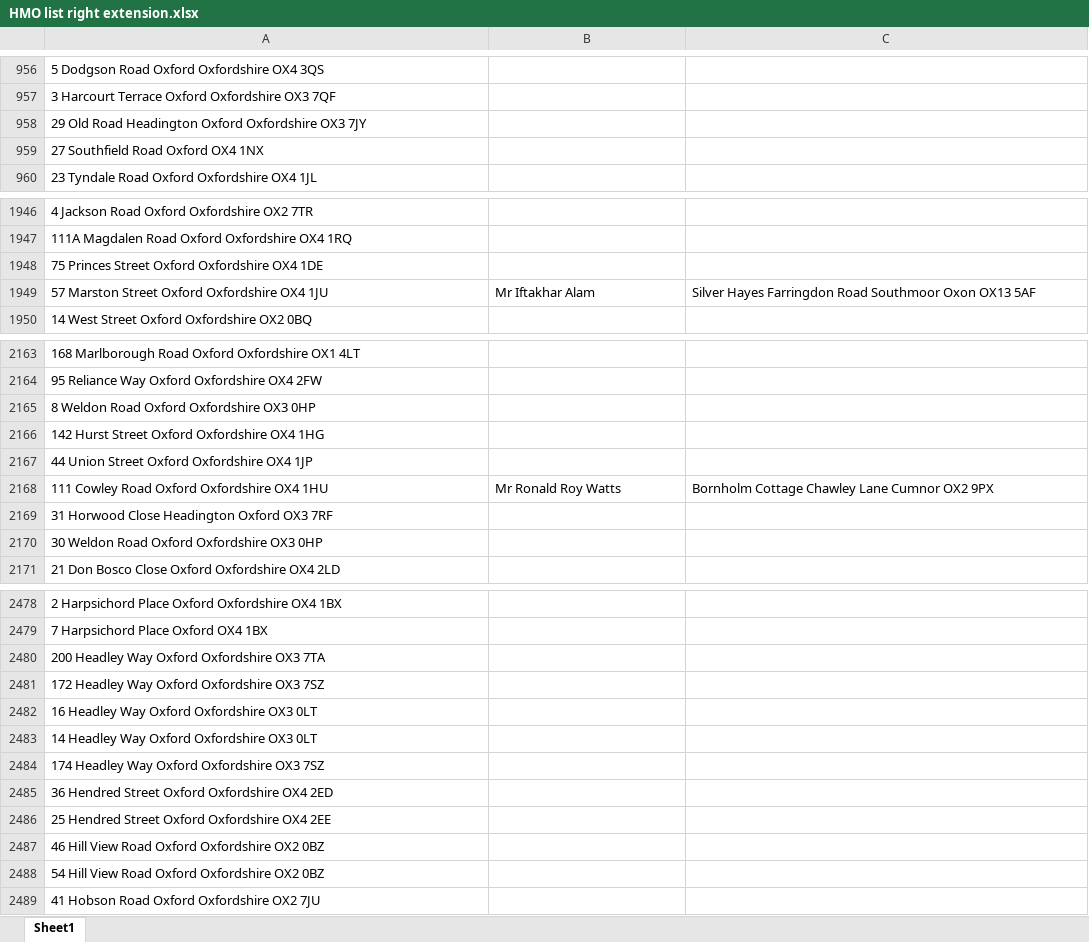
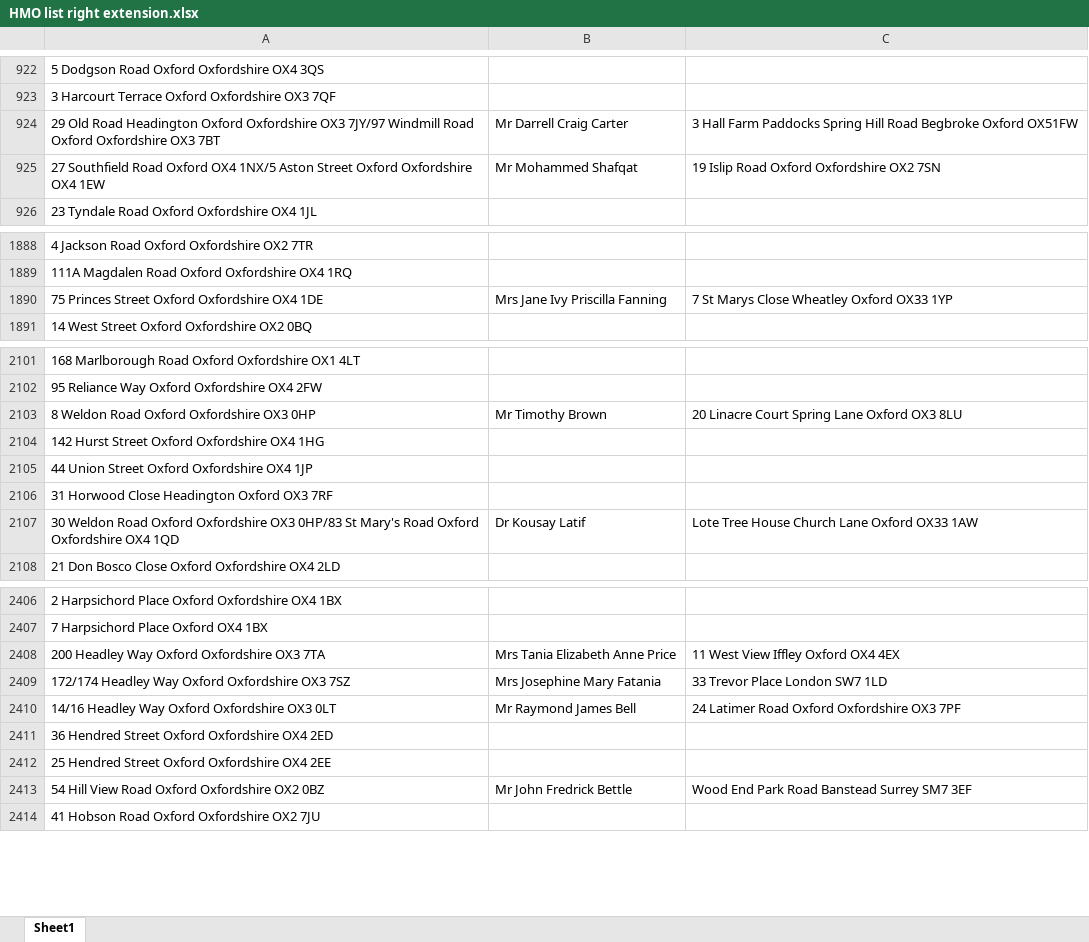
Before and after one commit to uach2016/complete-list, an Excel workbook: HMO list right extension.xlsx, sheet Sheet1, drawn as a sheet; only a part is shown, gaps mark what is left out; values as stored, in another font and other column widths than the file's, no borders; conditional formats and table styles not drawn; removed rows and columns are numbered as before the commit, all else as after; the diff covers the shown part only; the diff names each change by its address in the sheet, - before the commit and + after, or states it on an @@ line.

```diff
--- a/HMO list right extension.xlsx (sheet Sheet1)
+++ b/HMO list right extension.xlsx (sheet Sheet1)
-row 958: 29 Old Road Headington Oxford Oxfordshire OX3 7JY
-row 959: 27 Southfield Road Oxford OX4 1NX
+row 924: 29 Old Road Headington Oxford Oxfordshire OX3 7JY/97 Windmill Road Oxford Oxfordshire OX3 7BT | Mr Darrell Craig Carter | 3 Hall Farm Paddocks Spring Hill Road Begbroke Oxford OX51FW
+row 925: 27 Southfield Road Oxford OX4 1NX/5 Aston Street Oxford Oxfordshire OX4 1EW | Mr Mohammed Shafqat | 19 Islip Road Oxford Oxfordshire OX2 7SN
-B1890: (empty)
+B1890: Mrs Jane Ivy Priscilla Fanning
-C1890: (empty)
+C1890: 7 St Marys Close Wheatley Oxford OX33 1YP
-row 1949: 57 Marston Street Oxford Oxfordshire OX4 1JU | Mr Iftakhar Alam | Silver Hayes Farringdon Road Southmoor Oxon OX13 5AF
-B2103: (empty)
+B2103: Mr Timothy Brown
-C2103: (empty)
+C2103: 20 Linacre Court Spring Lane Oxford OX3 8LU
-row 2168: 111 Cowley Road Oxford Oxfordshire OX4 1HU | Mr Ronald Roy Watts | Bornholm Cottage Chawley Lane Cumnor OX2 9PX
-row 2170: 30 Weldon Road Oxford Oxfordshire OX3 0HP
+row 2107: 30 Weldon Road Oxford Oxfordshire OX3 0HP/83 St Mary's Road Oxford Oxfordshire OX4 1QD | Dr Kousay Latif | Lote Tree House Church Lane Oxford OX33 1AW
-B2408: (empty)
+B2408: Mrs Tania Elizabeth Anne Price
-C2408: (empty)
+C2408: 11 West View Iffley Oxford OX4 4EX
-row 2481: 172 Headley Way Oxford Oxfordshire OX3 7SZ
-row 2482: 16 Headley Way Oxford Oxfordshire OX3 0LT
-row 2483: 14 Headley Way Oxford Oxfordshire OX3 0LT
-row 2484: 174 Headley Way Oxford Oxfordshire OX3 7SZ
+row 2409: 172/174 Headley Way Oxford Oxfordshire OX3 7SZ | Mrs Josephine Mary Fatania | 33 Trevor Place London SW7 1LD
+row 2410: 14/16 Headley Way Oxford Oxfordshire OX3 0LT | Mr Raymond James Bell | 24 Latimer Road Oxford Oxfordshire OX3 7PF
-row 2487: 46 Hill View Road Oxford Oxfordshire OX2 0BZ
-B2413: (empty)
+B2413: Mr John Fredrick Bettle
-C2413: (empty)
+C2413: Wood End Park Road Banstead Surrey SM7 3EF
```
Also changed, not shown: 9 added rows, 88 removed rows and 193 edited cells elsewhere in this sheet.
